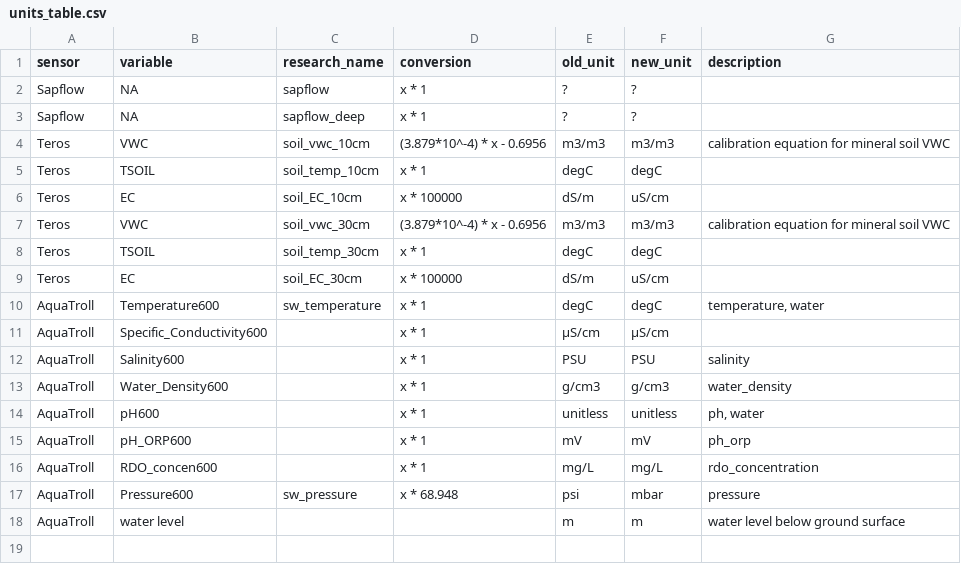
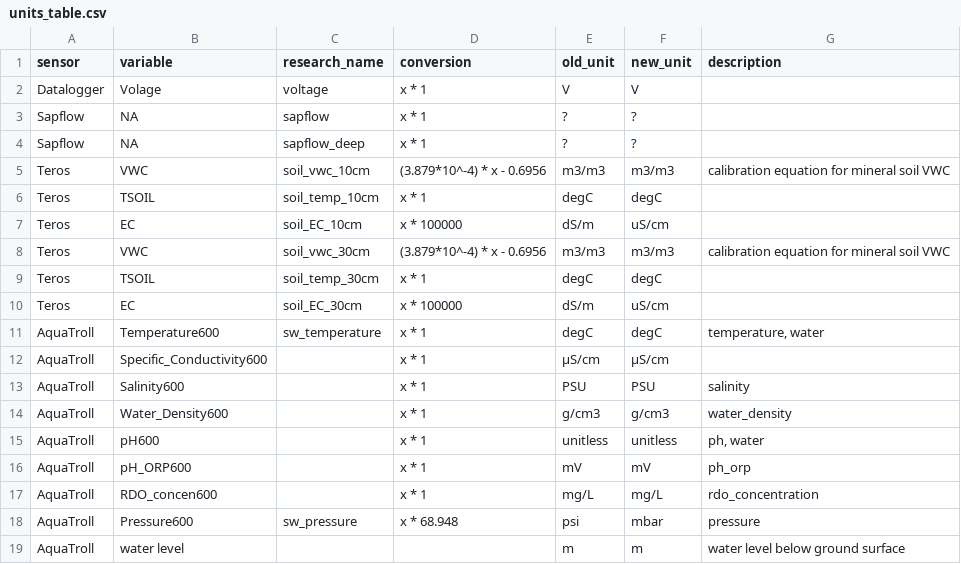
Before and after one commit to COMPASS-DOE/data-workflows, a CSV file: portage/data_TEST/units_table.csv, drawn as a sheet.

```diff
--- a/portage/data_TEST/units_table.csv
+++ b/portage/data_TEST/units_table.csv
@@ -1,2 +1,3 @@
 sensor,variable,research_name,conversion,old_unit,new_unit,description
+Datalogger,Volage,voltage,x * 1,V,V,
 Sapflow,NA,sapflow,x * 1,?,?,
```
Also changed, not shown: portage/data_TEST/design_table.csv, 9 other files.
